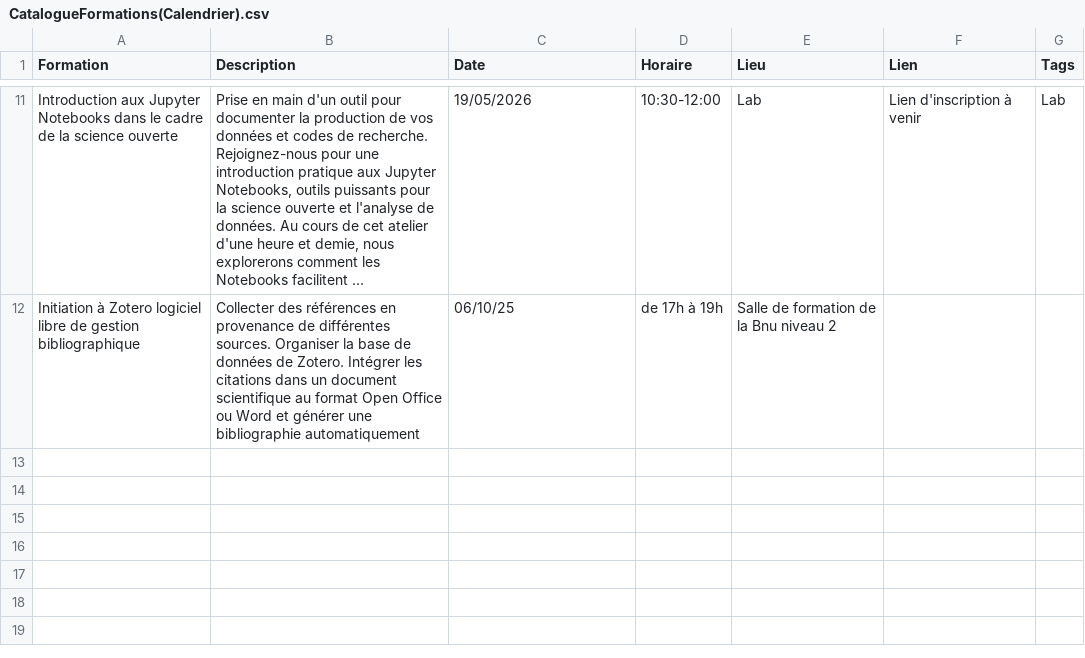
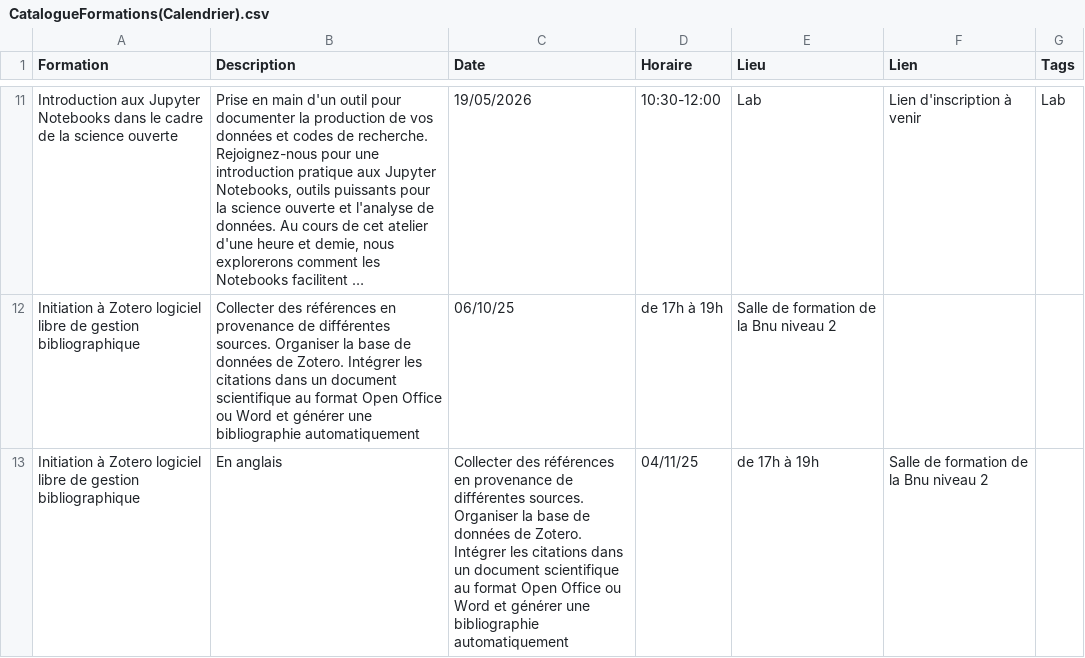
Before and after one commit to lab-bnu/calendrier-formations-bnu, a CSV file: data/CatalogueFormations(Calendrier).csv, drawn as a sheet; only a part is shown, gaps mark what is left out; long unchanged cells end in …; the diff names each change by its address in the sheet, - before the commit and + after, or states it on an @@ line.

Commit message:
Update CatalogueFormations(Calendrier).csv

```diff
--- a/data/CatalogueFormations(Calendrier).csv
+++ b/data/CatalogueFormations(Calendrier).csv
+row 13: Initiation à Zotero logiciel libre de gestion bibliographique | En anglais | Collecter des références en provenance de différentes sources. Organiser la base de données de Zotero. Intégrer les citations dans un document scientifique au format Open Office ou Word et générer une bibliographie automatiquement | 04/11/25 | de 17h à 19h | Salle de formation de la Bnu niveau 2
```
